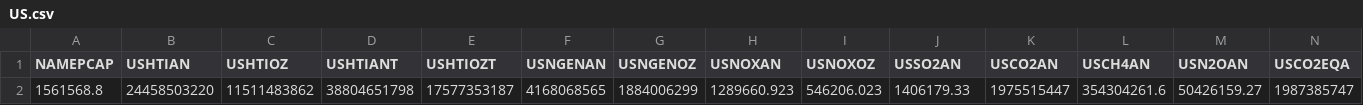
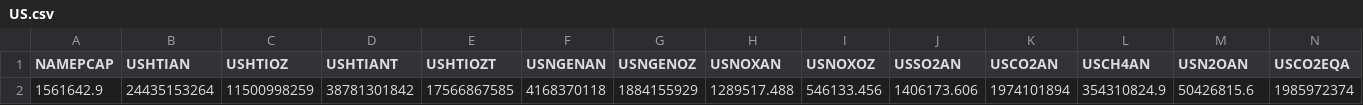
Before and after one commit to USEPA/egrid-explorer, a CSV file: src/assets/data/csv/US.csv, drawn as a sheet; only a part is shown; the diff covers the shown part only; the diff names each change by its address in the sheet, - before the commit and + after, or states it on an @@ line.

```diff
--- a/src/assets/data/csv/US.csv
+++ b/src/assets/data/csv/US.csv
-A2 (NAMEPCAP): 1561568.8
+A2 (NAMEPCAP): 1561642.9
-B2 (USHTIAN): 24458503220
+B2 (USHTIAN): 24435153264
-C2 (USHTIOZ): 11511483862
+C2 (USHTIOZ): 11500998259
-D2 (USHTIANT): 38804651798
+D2 (USHTIANT): 38781301842
-E2 (USHTIOZT): 17577353187
+E2 (USHTIOZT): 17566867585
-F2 (USNGENAN): 4168068565
+F2 (USNGENAN): 4168370118
-G2 (USNGENOZ): 1884006299
+G2 (USNGENOZ): 1884155929
-H2 (USNOXAN): 1289660.923
+H2 (USNOXAN): 1289517.488
-I2 (USNOXOZ): 546206.023
+I2 (USNOXOZ): 546133.456
-J2 (USSO2AN): 1406179.33
+J2 (USSO2AN): 1406173.606
-K2 (USCO2AN): 1975515447
+K2 (USCO2AN): 1974101894
-L2 (USCH4AN): 354304261.6
+L2 (USCH4AN): 354310824.9
-M2 (USN2OAN): 50426159.27
+M2 (USN2OAN): 50426815.6
-N2 (USCO2EQA): 1987385747
+N2 (USCO2EQA): 1985972374
```
Also changed, not shown: 59 edited cells elsewhere in this file, src/assets/data/csv/NERC.csv, src/assets/data/csv/state.csv, 14 other files.
